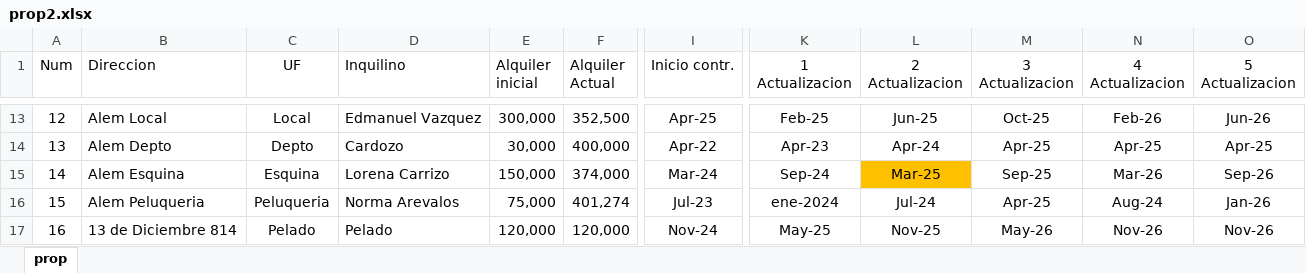
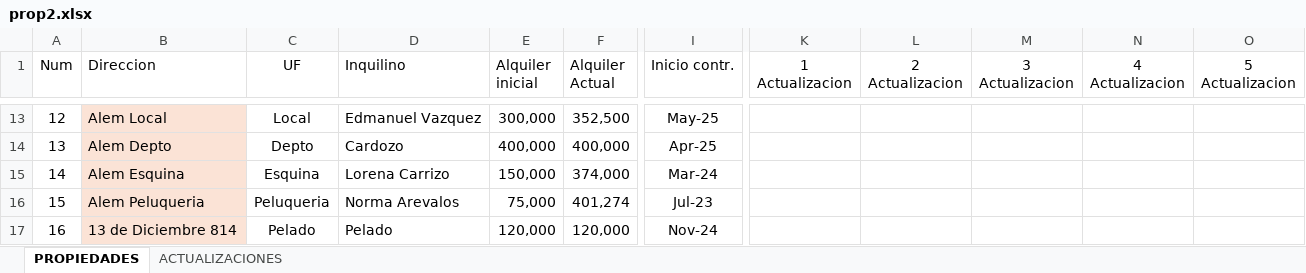
Before and after one commit to SELF-msselve/Web-HTML-CSS, an Excel workbook: AlquileresProp/prop2.xlsx, sheet PROPIEDADES, drawn as a sheet; only a part is shown, gaps mark what is left out; values as stored, in another font and other column widths than the file's, no borders; the diff covers the shown part only; the diff names each change by its address in the sheet, - before the commit and + after, or states it on an @@ line.

```diff
--- a/AlquileresProp/prop2.xlsx (sheet PROPIEDADES)
+++ b/AlquileresProp/prop2.xlsx (sheet PROPIEDADES)
-sheet tab: prop
+sheet tab: PROPIEDADES
+sheet tab: ACTUALIZACIONES
-B13:B17 fill: none
+B13:B17 fill: #FBE3D6
-I13 (Inicio contr.): Apr-25
+I13 (Inicio contr.): May-25
-K13 (1 Actualizacion): Feb-25
+K13 (1 Actualizacion): (empty)
-L13 (2 Actualizacion): Jun-25
+L13 (2 Actualizacion): (empty)
-M13 (3 Actualizacion): Oct-25
+M13 (3 Actualizacion): (empty)
-N13 (4 Actualizacion): Feb-26
+N13 (4 Actualizacion): (empty)
-O13 (5 Actualizacion): Jun-26
+O13 (5 Actualizacion): (empty)
-E14 (Alquiler inicial): 30,000
+E14 (Alquiler inicial): 400,000
-I14 (Inicio contr.): Apr-22
+I14 (Inicio contr.): Apr-25
-K14 (1 Actualizacion): Apr-23
+K14 (1 Actualizacion): (empty)
-L14 (2 Actualizacion): Apr-24
+L14 (2 Actualizacion): (empty)
-M14 (3 Actualizacion): Apr-25
+M14 (3 Actualizacion): (empty)
-N14 (4 Actualizacion): Apr-25
+N14 (4 Actualizacion): (empty)
-O14 (5 Actualizacion): Apr-25
+O14 (5 Actualizacion): (empty)
-K15 (1 Actualizacion): Sep-24
+K15 (1 Actualizacion): (empty)
-L15 (2 Actualizacion): Mar-25
+L15 (2 Actualizacion): (empty)
-L15 fill: #FFC000
+L15 fill: none
-M15 (3 Actualizacion): Sep-25
+M15 (3 Actualizacion): (empty)
-N15 (4 Actualizacion): Mar-26
+N15 (4 Actualizacion): (empty)
-O15 (5 Actualizacion): Sep-26
+O15 (5 Actualizacion): (empty)
-K16 (1 Actualizacion): ene-2024
+K16 (1 Actualizacion): (empty)
-L16 (2 Actualizacion): Jul-24
+L16 (2 Actualizacion): (empty)
-M16 (3 Actualizacion): Apr-25
+M16 (3 Actualizacion): (empty)
-N16 (4 Actualizacion): Aug-24
+N16 (4 Actualizacion): (empty)
-O16 (5 Actualizacion): Jan-26
+O16 (5 Actualizacion): (empty)
-K17 (1 Actualizacion): May-25
+K17 (1 Actualizacion): (empty)
-L17 (2 Actualizacion): Nov-25
+L17 (2 Actualizacion): (empty)
-M17 (3 Actualizacion): May-26
+M17 (3 Actualizacion): (empty)
-N17 (4 Actualizacion): Nov-26
+N17 (4 Actualizacion): (empty)
-O17 (5 Actualizacion): Nov-26
+O17 (5 Actualizacion): (empty)
```
Also changed, not shown: 74 edited cells and cell formats elsewhere in this sheet, InversionesSELF/Inversiones.xlsx, 2 other files.
